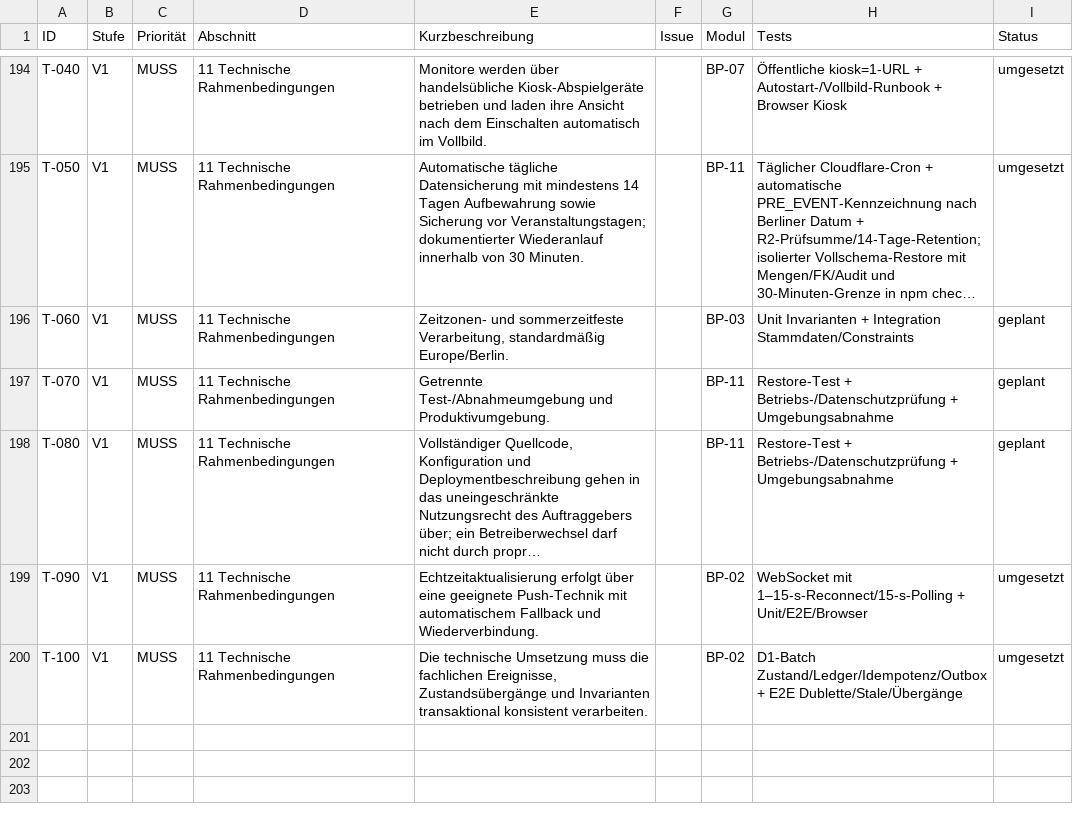
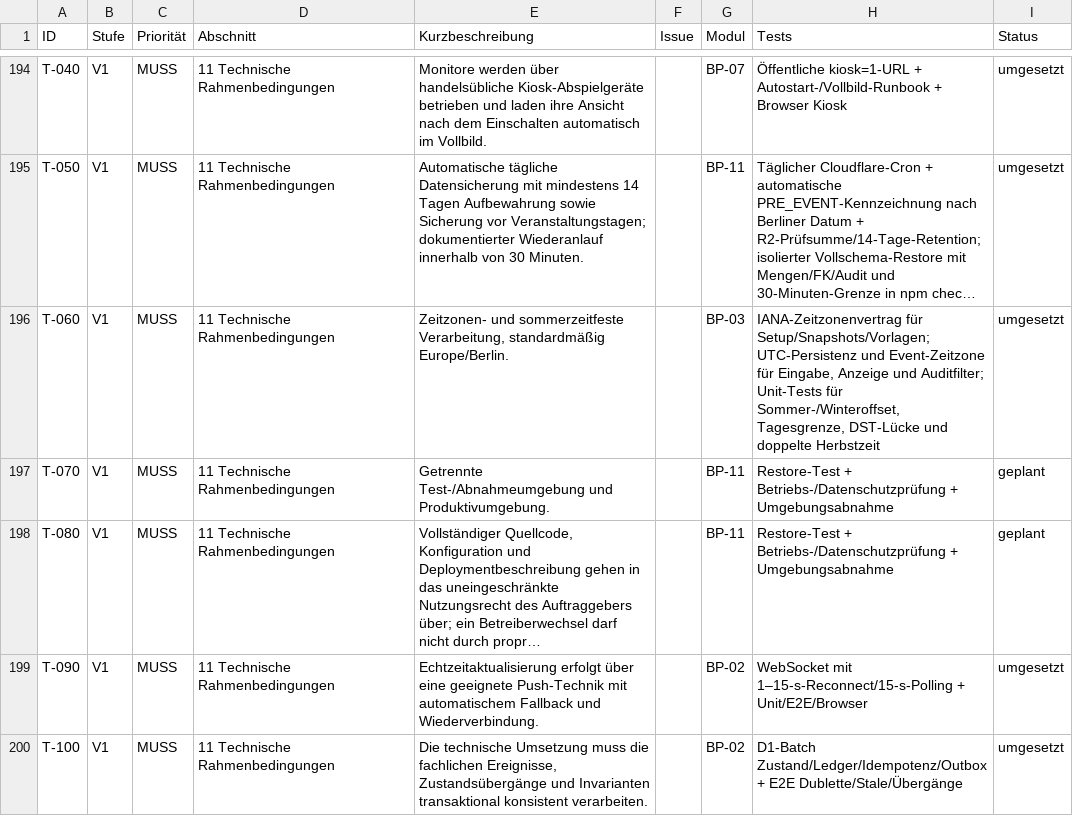
Before and after one commit to aguther/rundflug-leitstand, a CSV file: docs/requirements/traceability.csv, drawn as a sheet; only a part is shown, gaps mark what is left out; long unchanged cells end in …; the diff names each change by its address in the sheet, - before the commit and + after, or states it on an @@ line.

Commit message:
fix: make event times timezone safe

```diff
--- a/docs/requirements/traceability.csv
+++ b/docs/requirements/traceability.csv
-H196 (Tests): Unit Invarianten + Integration Stammdaten/Constraints
+H196 (Tests): IANA-Zeitzonenvertrag für Setup/Snapshots/Vorlagen; UTC-Persistenz und Event-Zeitzone für Eingabe, Anzeige und Auditfilter; Unit-Tests für Sommer-/Winteroffset, Tagesgrenze, DST-Lücke und doppelte Herbstzeit
-I196 (Status): geplant
+I196 (Status): umgesetzt
```
Also changed, not shown: 5 other files.
